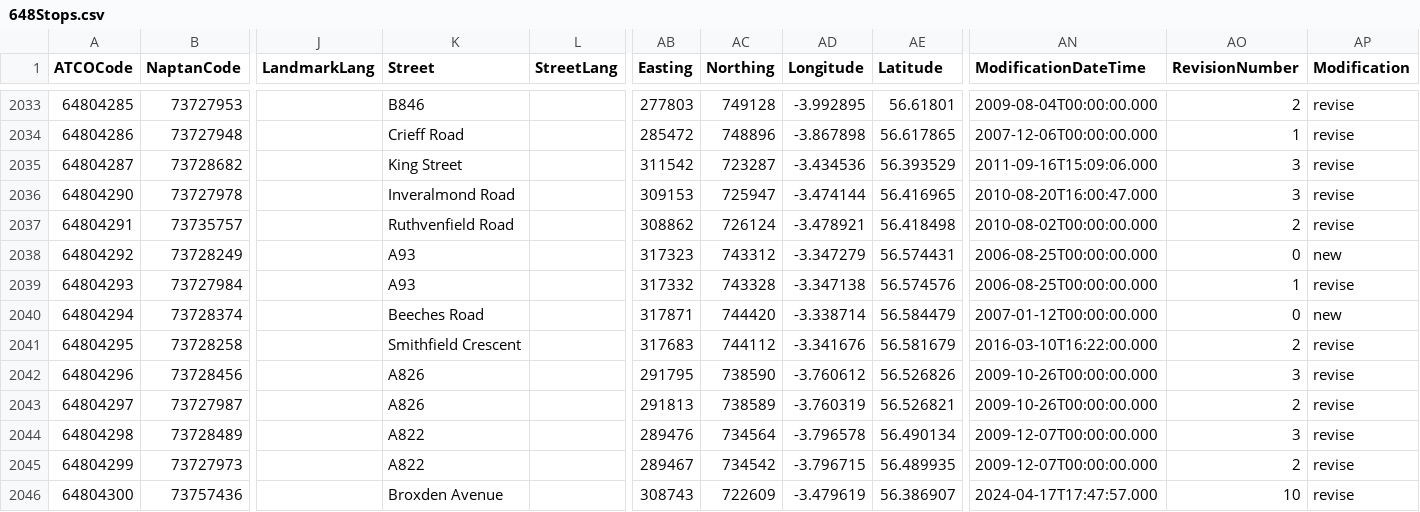
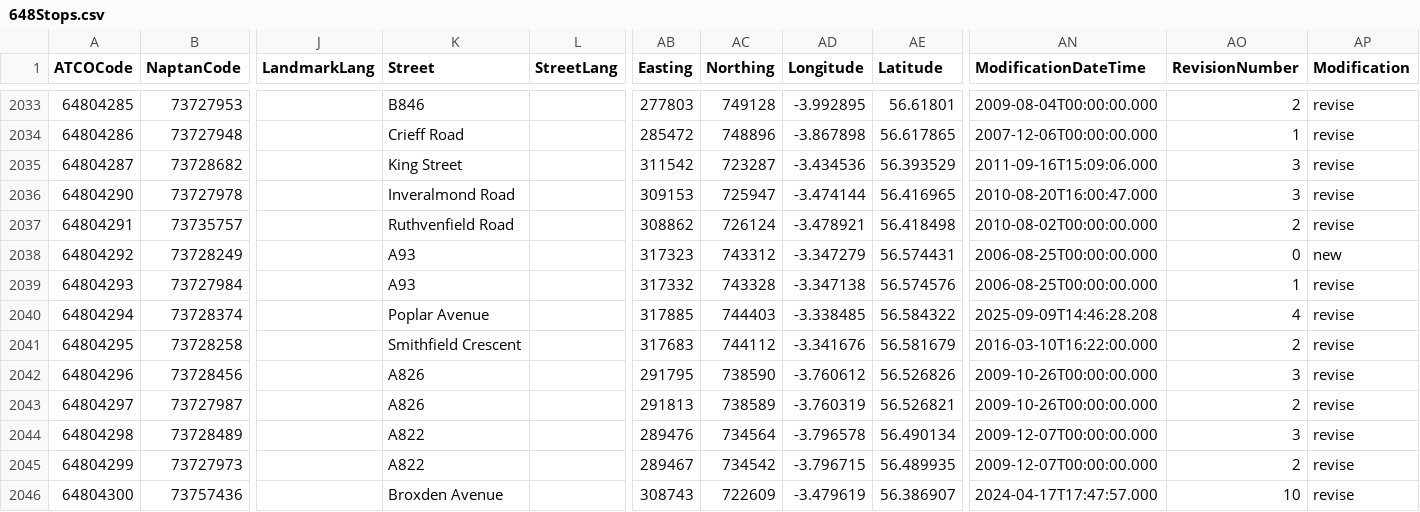
Before and after one commit to ldjb/naptan-nptg-history, a CSV file: 648Stops.csv, drawn as a sheet; only a part is shown, gaps mark what is left out; the diff names each change by its address in the sheet, - before the commit and + after, or states it on an @@ line.

```diff
--- a/648Stops.csv
+++ b/648Stops.csv
-K2040 (Street): Beeches Road
+K2040 (Street): Poplar Avenue
-AB2040 (Easting): 317871
+AB2040 (Easting): 317885
-AC2040 (Northing): 744420
+AC2040 (Northing): 744403
-AD2040 (Longitude): -3.338714
+AD2040 (Longitude): -3.338485
-AE2040 (Latitude): 56.584479
+AE2040 (Latitude): 56.584322
-AN2040 (ModificationDateTime): 2007-01-12T00:00:00.000
+AN2040 (ModificationDateTime): 2025-09-09T14:46:28.208
-AO2040 (RevisionNumber): 0
+AO2040 (RevisionNumber): 4
-AP2040 (Modification): new
+AP2040 (Modification): revise
```
Also changed, not shown: 258Stops.csv, 310Stops.csv, 21 other files.
